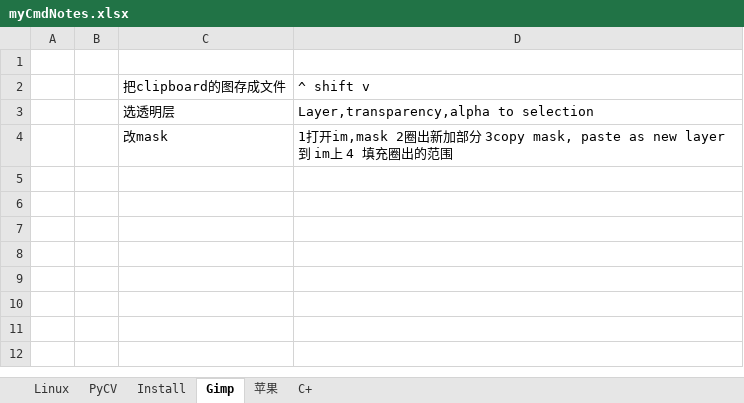
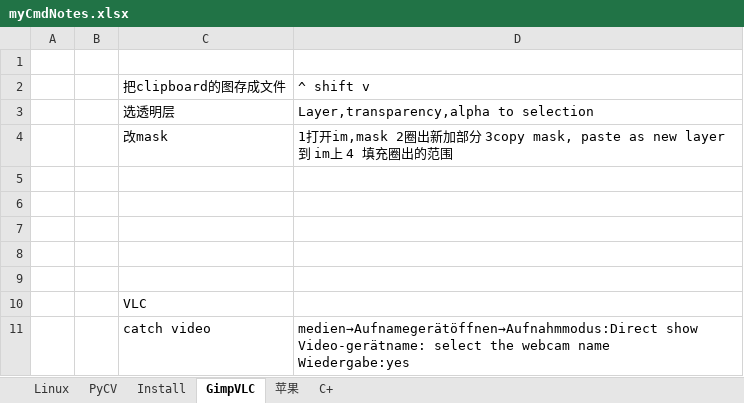
Before and after one commit to bbcdli/xuexi, an Excel workbook: anzhuang/myCmdNotes.xlsx, sheet GimpVLC, drawn as a sheet; values as stored, in another font and other column widths than the file's, no borders; ↵ is a line break in a cell; the diff names each change by its address in the sheet, - before the commit and + after, or states it on an @@ line.

```diff
--- a/anzhuang/myCmdNotes.xlsx (sheet GimpVLC)
+++ b/anzhuang/myCmdNotes.xlsx (sheet GimpVLC)
-sheet tab: Gimp
+sheet tab: GimpVLC
+row 5: (empty)
+row 6: (empty)
+row 7: (empty)
+row 8: (empty)
+row 9: (empty)
+row 10:  |  | VLC
+row 11:  |  | catch video | medien→Aufnamegerätöffnen→Aufnahmmodus:Direct show ↵ Video-gerätname: select the webcam name ↵ Wiedergabe:yes
```
Also changed, not shown: sheet PyCV, sheet Linux, 17 other files.
